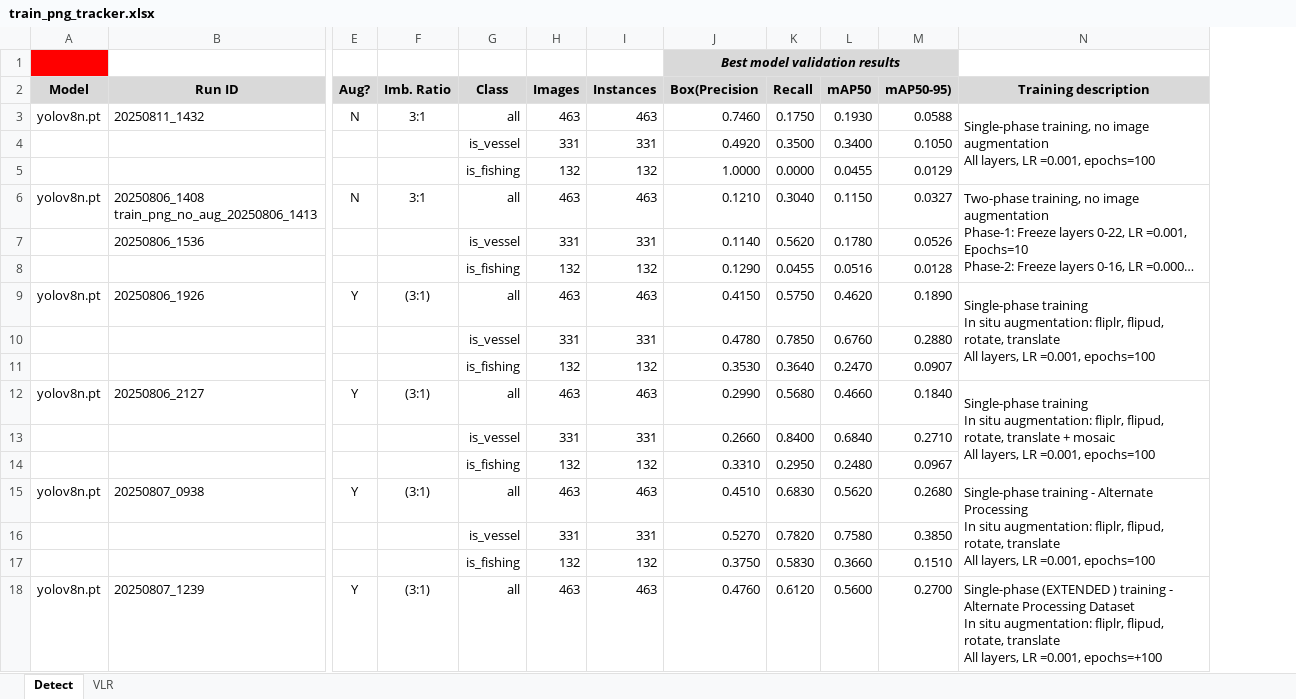
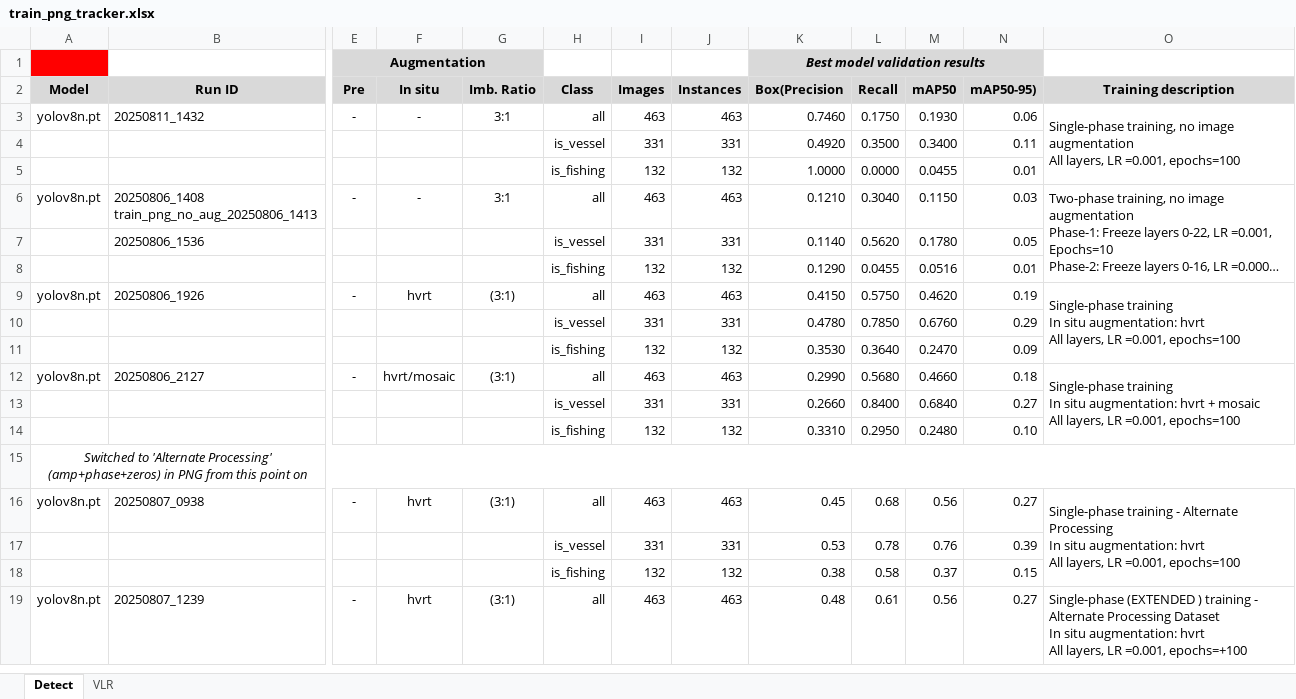
Before and after one commit to pmillitz/SARship-detect, an Excel workbook: modelling/docs/train_png_tracker.xlsx, sheet Detect, drawn as a sheet; only a part is shown, gaps mark what is left out; long unchanged cells end in …; values as stored, in another font and other column widths than the file's, no borders; removed rows and columns are numbered as before the commit, all else as after; rows hold the shown columns only; ↵ is a line break in a cell; the diff covers the shown part only; the diff names each change by its address in the sheet, - before the commit and + after, or states it on an @@ line.

Commit message:
results update

```diff
--- a/modelling/docs/train_png_tracker.xlsx (sheet Detect)
+++ b/modelling/docs/train_png_tracker.xlsx (sheet Detect)
-column E (Aug?), rows 3-15: N |  |  | N |  |  | Y |  |  | Y |  |  | Y; row 18: Y
+column E (Pre), row 1: Augmentation; rows 3-12: - |  |  | - |  |  | - |  |  | -; row 16: -; row 19: -
+column F (In situ), rows 3-12: - |  |  | - |  |  | hvrt |  |  | hvrt/mosaic; row 16: hvrt; row 19: hvrt
-G1 fill: none
+G1 fill: #D9D9D9
-N3 (mAP50-95)): 0.0588
+N3 (mAP50-95)): 0.06
-N4 (mAP50-95)): 0.1050
+N4 (mAP50-95)): 0.11
-N5 (mAP50-95)): 0.0129
+N5 (mAP50-95)): 0.01
-N6 (mAP50-95)): 0.0327
+N6 (mAP50-95)): 0.03
-N7 (mAP50-95)): 0.0526
+N7 (mAP50-95)): 0.05
-N8 (mAP50-95)): 0.0128
+N8 (mAP50-95)): 0.01
-N9 (mAP50-95)): 0.1890
+N9 (mAP50-95)): 0.19
-O9 (Training description): …situ augmentation: fliplr, flipud, rotate, translate ↵ All layers,…
+O9 (Training description): …situ augmentation: hvrt ↵ All layers,…
-N10 (mAP50-95)): 0.2880
+N10 (mAP50-95)): 0.29
-N11 (mAP50-95)): 0.0907
+N11 (mAP50-95)): 0.09
-N12 (mAP50-95)): 0.1840
+N12 (mAP50-95)): 0.18
-O12 (Training description): …situ augmentation: fliplr, flipud, rotate, translate + mosaic…
+O12 (Training description): …situ augmentation: hvrt + mosaic…
-N13 (mAP50-95)): 0.2710
+N13 (mAP50-95)): 0.27
-N14 (mAP50-95)): 0.0967
+N14 (mAP50-95)): 0.10
+row 15: Switched to 'Alternate Processing' (amp+phase+zeros) in PNG from this point on
-K16 (Box(Precision): 0.4510
+K16 (Box(Precision): 0.45
-L16 (Recall): 0.6830
+L16 (Recall): 0.68
-M16 (mAP50): 0.5620
+M16 (mAP50): 0.56
-N16 (mAP50-95)): 0.2680
+N16 (mAP50-95)): 0.27
-O16 (Training description): …situ augmentation: fliplr, flipud, rotate, translate ↵ All layers,…
+O16 (Training description): …situ augmentation: hvrt ↵ All layers,…
-row 16:  |  |  |  | is_vessel | 331 | 331 | 0.5270 | 0.7820 | 0.7580 | 0.3850
-row 17:  |  |  |  | is_fishing | 132 | 132 | 0.3750 | 0.5830 | 0.3660 | 0.1510
+row 17:  |  |  |  |  | is_vessel | 331 | 331 | 0.53 | 0.78 | 0.76 | 0.39
+row 18:  |  |  |  |  | is_fishing | 132 | 132 | 0.38 | 0.58 | 0.37 | 0.15
-K19 (Box(Precision): 0.4760
+K19 (Box(Precision): 0.48
-L19 (Recall): 0.6120
+L19 (Recall): 0.61
-M19 (mAP50): 0.5600
+M19 (mAP50): 0.56
-N19 (mAP50-95)): 0.2700
+N19 (mAP50-95)): 0.27
-O19 (Training description): …situ augmentation: fliplr, flipud, rotate, translate ↵ All layers,…
+O19 (Training description): …situ augmentation: hvrt ↵ All layers,…
```
Also changed, not shown: 51 added rows, 32 removed rows, 182 edited cells and cell formats elsewhere in this sheet, sheet VLR, hidden cells.
